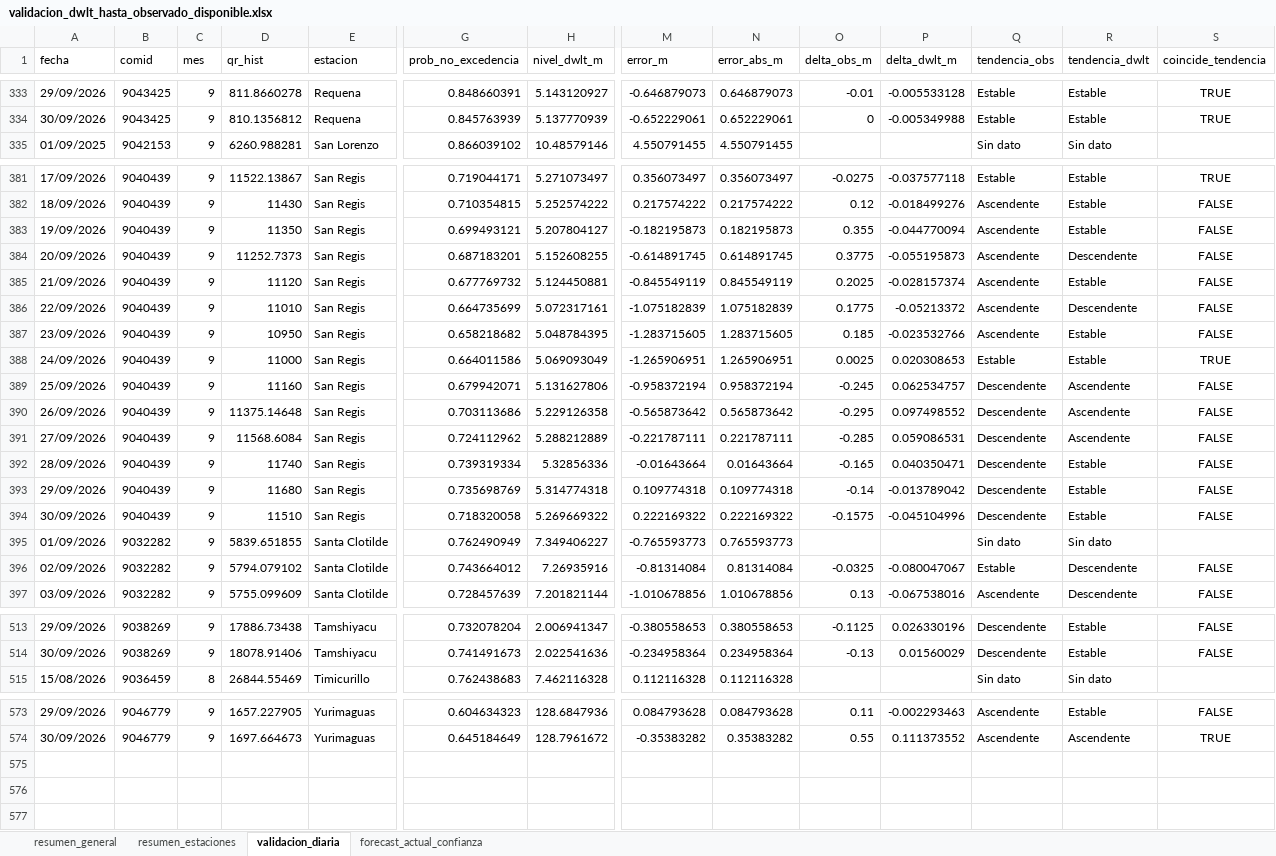
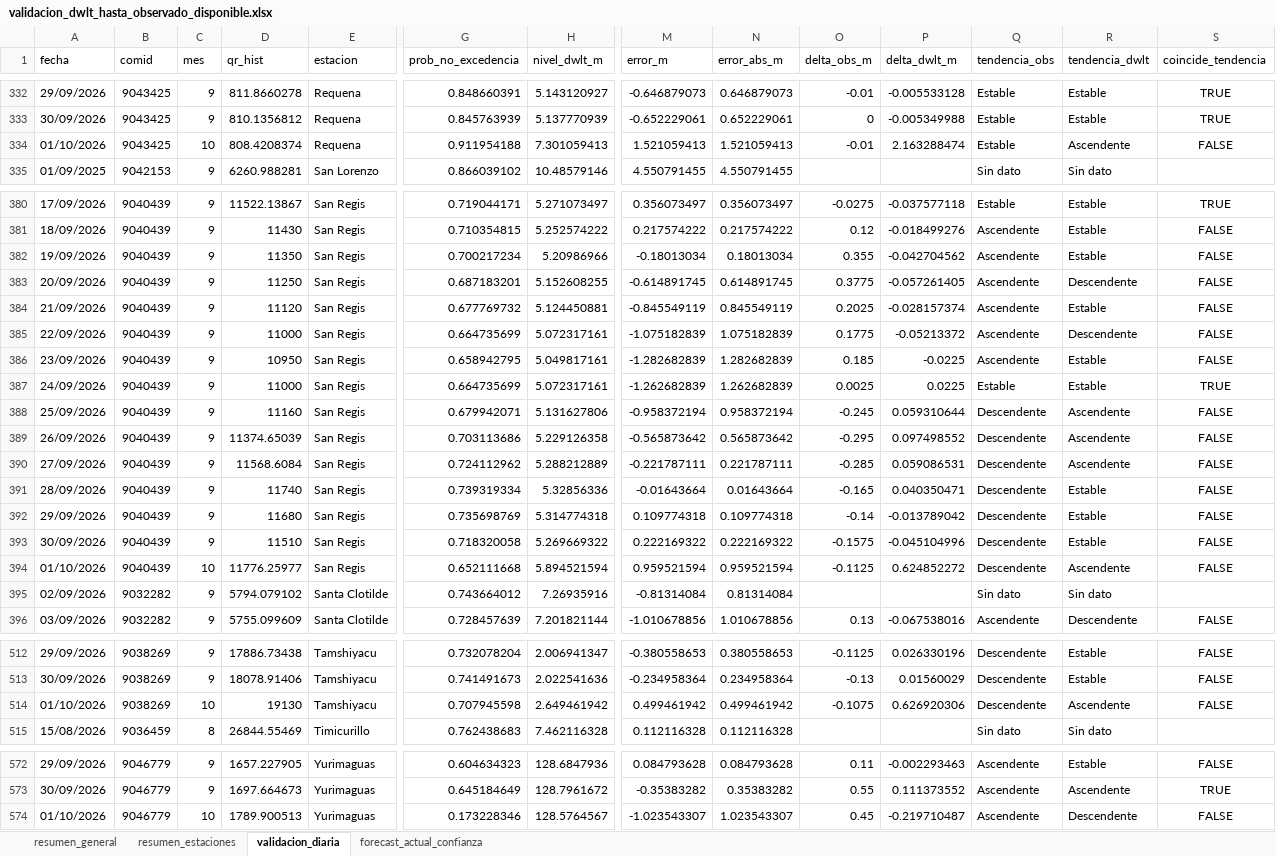
Before and after one commit to KURONO23/LoretoNivelesaCaudales, an Excel workbook: outputs/validacion_dwlt_hasta_observado_disponible.xlsx, sheet validacion_diaria, drawn as a sheet; only a part is shown, gaps mark what is left out; values as stored, in another font and other column widths than the file's, no borders; removed rows and columns are numbered as before the commit, all else as after; rows hold the shown columns only; the diff covers the shown part only; the diff names each change by its address in the sheet, - before the commit and + after, or states it on an @@ line.

```diff
--- a/outputs/validacion_dwlt_hasta_observado_disponible.xlsx (sheet validacion_diaria)
+++ b/outputs/validacion_dwlt_hasta_observado_disponible.xlsx (sheet validacion_diaria)
+row 334: 01/10/2026 | 9043425 | 10 | 808.4208374 | Requena | 0.911954188 | 7.301059413 | 1.521059413 | 1.521059413 | -0.01 | 2.163288474 | Estable | Ascendente | FALSE
-G382 (prob_no_excedencia): 0.699493121
+G382 (prob_no_excedencia): 0.700217234
-H382 (nivel_dwlt_m): 5.207804127
+H382 (nivel_dwlt_m): 5.20986966
-M382 (error_m): -0.182195873
+M382 (error_m): -0.18013034
-N382 (error_abs_m): 0.182195873
+N382 (error_abs_m): 0.18013034
-P382 (delta_dwlt_m): -0.044770094
+P382 (delta_dwlt_m): -0.042704562
-D383 (qr_hist): 11252.7373
+D383 (qr_hist): 11250
-P383 (delta_dwlt_m): -0.055195873
+P383 (delta_dwlt_m): -0.057261405
-D385 (qr_hist): 11010
+D385 (qr_hist): 11000
-G386 (prob_no_excedencia): 0.658218682
+G386 (prob_no_excedencia): 0.658942795
-H386 (nivel_dwlt_m): 5.048784395
+H386 (nivel_dwlt_m): 5.049817161
-M386 (error_m): -1.283715605
+M386 (error_m): -1.282682839
-N386 (error_abs_m): 1.283715605
+N386 (error_abs_m): 1.282682839
-P386 (delta_dwlt_m): -0.023532766
+P386 (delta_dwlt_m): -0.0225
-G387 (prob_no_excedencia): 0.664011586
+G387 (prob_no_excedencia): 0.664735699
-H387 (nivel_dwlt_m): 5.069093049
+H387 (nivel_dwlt_m): 5.072317161
-M387 (error_m): -1.265906951
+M387 (error_m): -1.262682839
-N387 (error_abs_m): 1.265906951
+N387 (error_abs_m): 1.262682839
-P387 (delta_dwlt_m): 0.020308653
+P387 (delta_dwlt_m): 0.0225
-P388 (delta_dwlt_m): 0.062534757
+P388 (delta_dwlt_m): 0.059310644
-D389 (qr_hist): 11375.14648
+D389 (qr_hist): 11374.65039
-row 395: 01/09/2026 | 9032282 | 9 | 5839.651855 | Santa Clotilde | 0.762490949 | 7.349406227 | -0.765593773 | 0.765593773 |  |  | Sin dato | Sin dato
+row 394: 01/10/2026 | 9040439 | 10 | 11776.25977 | San Regis | 0.652111668 | 5.894521594 | 0.959521594 | 0.959521594 | -0.1125 | 0.624852272 | Descendente | Ascendente | FALSE
-O395 (delta_obs_m): -0.0325
+O395 (delta_obs_m): (empty)
-P395 (delta_dwlt_m): -0.080047067
+P395 (delta_dwlt_m): (empty)
-Q395 (tendencia_obs): Estable
+Q395 (tendencia_obs): Sin dato
-R395 (tendencia_dwlt): Descendente
+R395 (tendencia_dwlt): Sin dato
-S395 (coincide_tendencia): FALSE
+S395 (coincide_tendencia): (empty)
+row 514: 01/10/2026 | 9038269 | 10 | 19130 | Tamshiyacu | 0.707945598 | 2.649461942 | 0.499461942 | 0.499461942 | -0.1075 | 0.626920306 | Descendente | Ascendente | FALSE
+row 574: 01/10/2026 | 9046779 | 10 | 1789.900513 | Yurimaguas | 0.173228346 | 128.5764567 | -1.023543307 | 1.023543307 | 0.45 | -0.219710487 | Ascendente | Descendente | FALSE
```
Also changed, not shown: 13 added rows, 16 removed rows and 80 edited cells elsewhere in this sheet, sheet resumen_estaciones, sheet forecast_actual_confianza, sheet resumen_general, outputs/metricas_dwlt_estaciones.xlsx, outputs/pronostico_nivel_7dias_estaciones.xlsx, 12 other files.
